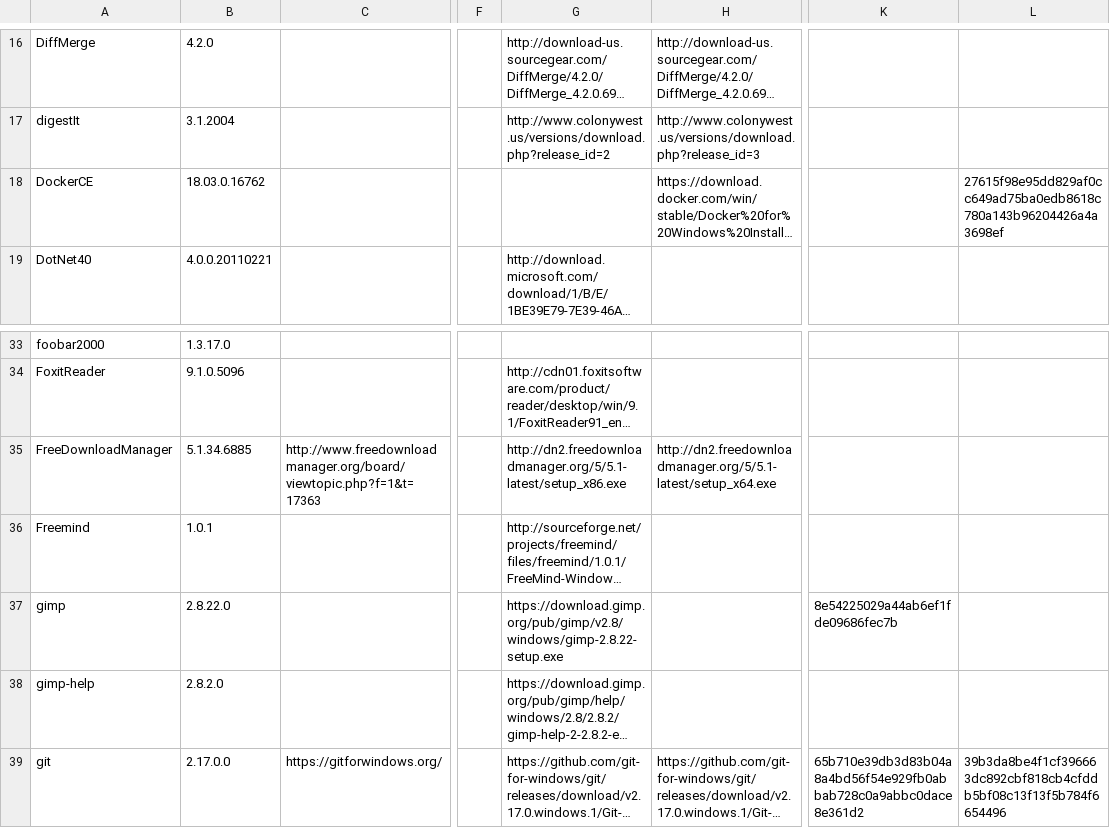
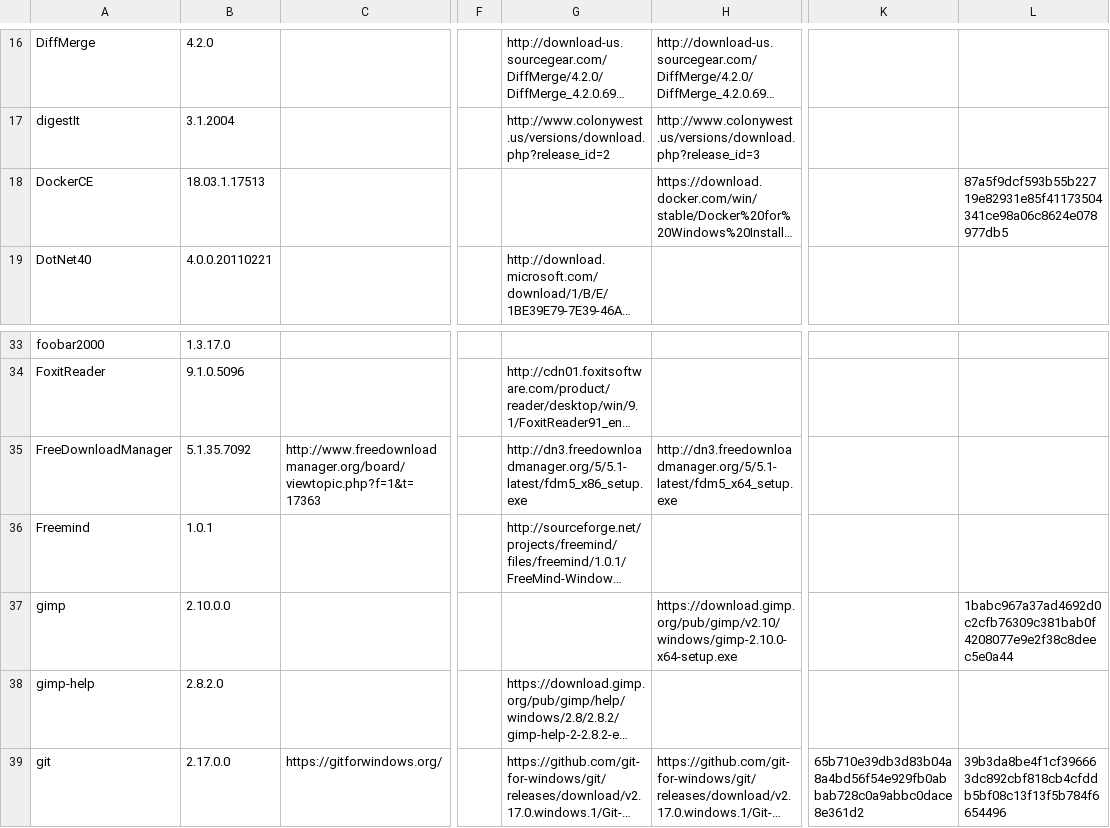
Before and after one commit to ackphht/ackphht.github.io, a CSV file: AckAptInstallDatabase.csv, drawn as a sheet; only a part is shown, gaps mark what is left out; long unchanged cells end in …; the diff names each change by its address in the sheet, - before the commit and + after, or states it on an @@ line.

Commit message:
AckApt: DockerCE 18.03.1, FreeDownloadManager 5.1.35, gimp 2.10.0

```diff
--- a/AckAptInstallDatabase.csv
+++ b/AckAptInstallDatabase.csv
-B18: 18.03.0.16762
+B18: 18.03.1.17513
-L18: 27615f98e95dd829af0cc649ad75ba0edb8618c780a143b96204426a4a3698ef
+L18: 87a5f9dcf593b55b22719e82931e85f41173504341ce98a06c8624e078977db5
-B35: 5.1.34.6885
+B35: 5.1.35.7092
-G35: http://dn2.freedownloadmanager.org/5/5.1-latest/setup_x86.exe
+G35: http://dn3.freedownloadmanager.org/5/5.1-latest/fdm5_x86_setup.exe
-H35: http://dn2.freedownloadmanager.org/5/5.1-latest/setup_x64.exe
+H35: http://dn3.freedownloadmanager.org/5/5.1-latest/fdm5_x64_setup.exe
-B37: 2.8.22.0
+B37: 2.10.0.0
-G37: https://download.gimp.org/pub/gimp/v2.8/windows/gimp-2.8.22-setup.exe
+G37: (empty)
-H37: (empty)
+H37: https://download.gimp.org/pub/gimp/v2.10/windows/gimp-2.10.0-x64-setup.exe
-K37: 8e54225029a44ab6ef1fde09686fec7b
+K37: (empty)
-L37: (empty)
+L37: 1babc967a37ad4692d0c2cfb76309c381bab0f4208077e9e2f38c8deec5e0a44
```
